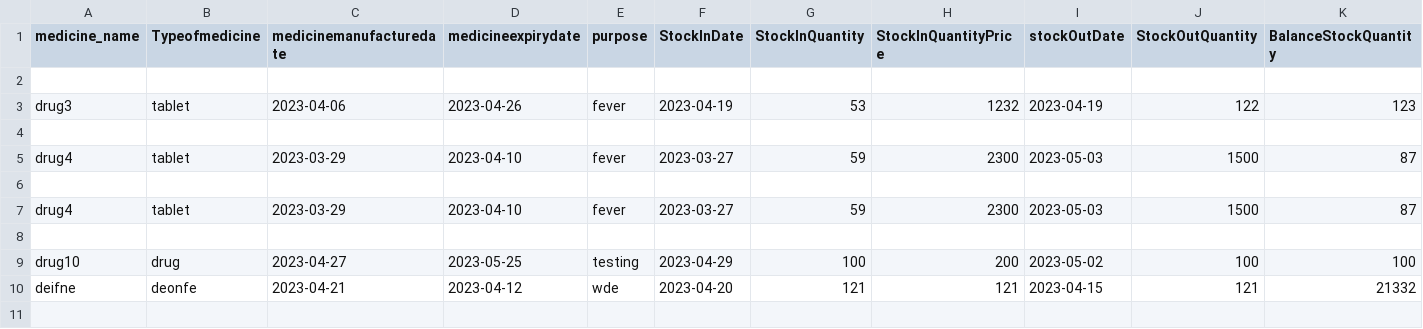
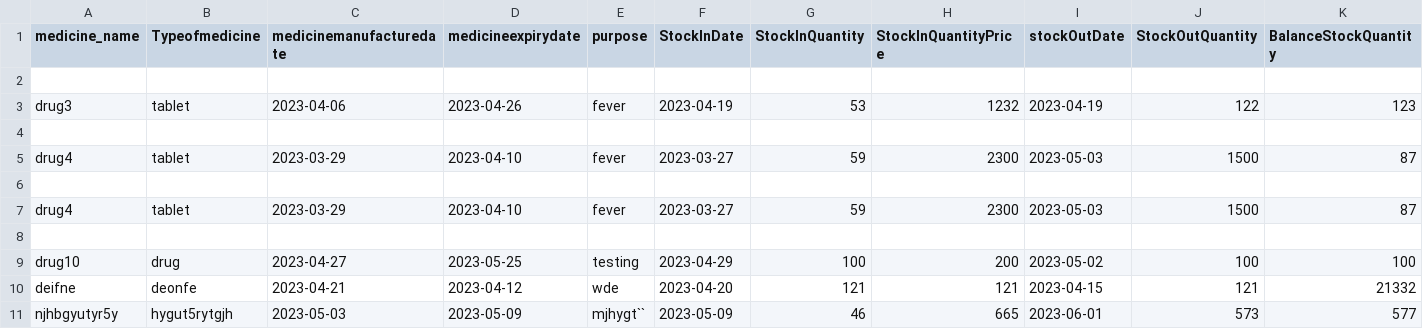
Before and after one commit to JishnuKakarla/Pharmacy_Managemment_System, a CSV file: sheets/medicinedata.csv, drawn as a sheet; only a part is shown; rows hold the shown columns only; the diff names each change by its address in the sheet, - before the commit and + after, or states it on an @@ line.

```diff
--- a/sheets/medicinedata.csv
+++ b/sheets/medicinedata.csv
+row 11: njhbgyutyr5y | hygut5rytgjh | 2023-05-03 | 2023-05-09 | mjhygt`` | 2023-05-09 | 46 | 665 | 2023-06-01 | 573 | 577
```
Also changed, not shown: sheets/vaccinedata.csv, 7 other files.
